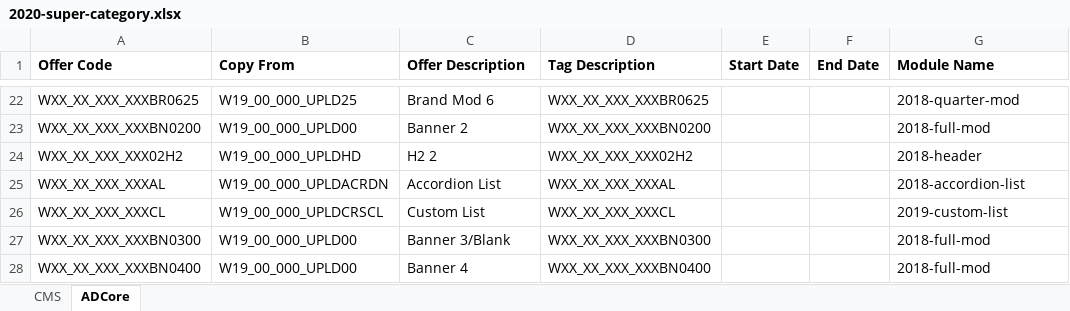
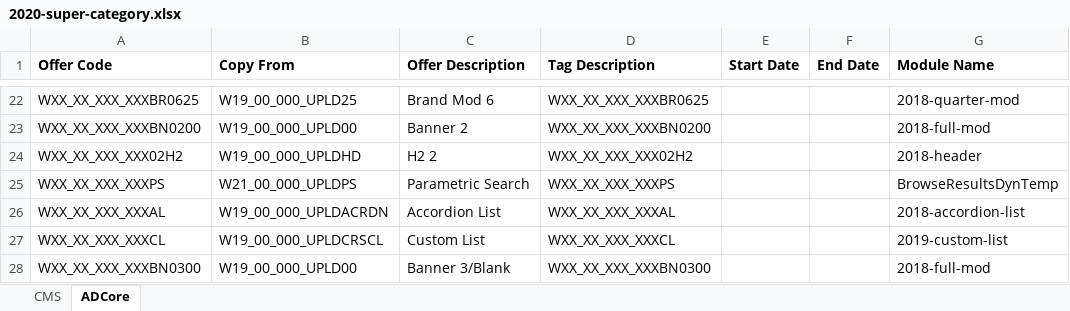
Before and after one commit to agency-quill/agency, an Excel workbook: adcore/2020/templates/2020-super-category.xlsx, sheet ADCore, drawn as a sheet; only a part is shown, gaps mark what is left out; the shorter side is filled out with more unchanged rows; values as stored, in another font and other column widths than the file's, no borders; the diff names each change by its address in the sheet, - before the commit and + after, or states it on an @@ line.

Commit message:
update adcore mods and templates

```diff
--- a/adcore/2020/templates/2020-super-category.xlsx (sheet ADCore)
+++ b/adcore/2020/templates/2020-super-category.xlsx (sheet ADCore)
+row 25: WXX_XX_XXX_XXXPS | W21_00_000_UPLDPS | Parametric Search | WXX_XX_XXX_XXXPS |  |  | BrowseResultsDynTemp
```
Also changed, not shown: sheet CMS, 1 other file.
